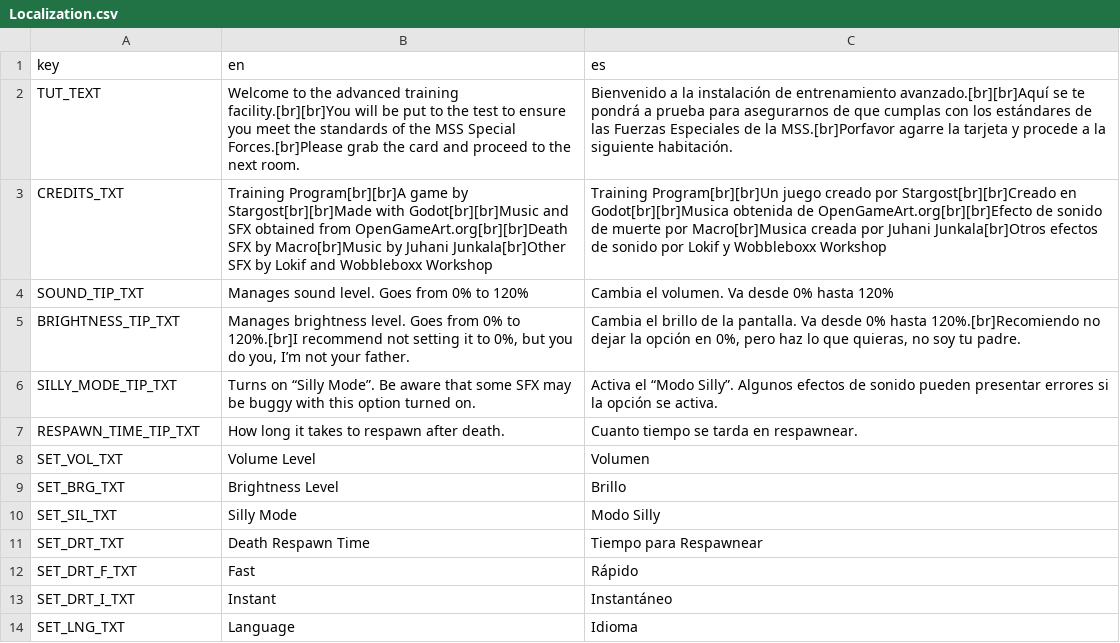
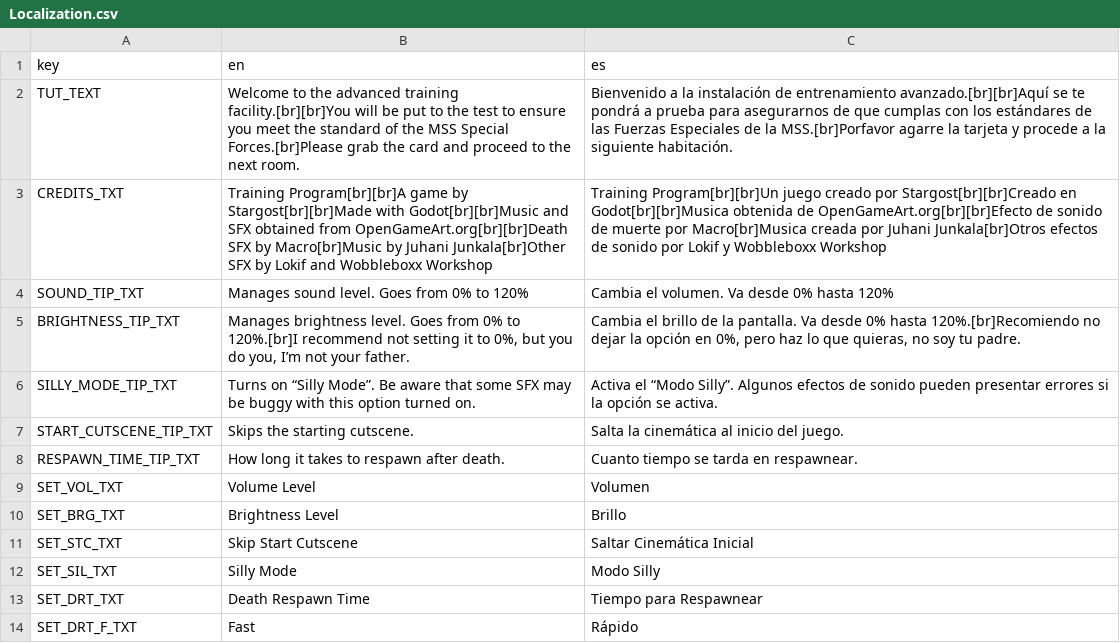
Before and after one commit to Stargost/training-facility, a CSV file: training-facility-(main)/misc/Localization.csv, drawn as a sheet; only a part is shown; the shorter side is filled out with more unchanged rows; the diff names each change by its address in the sheet, - before the commit and + after, or states it on an @@ line.

Commit message:
Localization + fixed bug on level_28
Added localization for the new cutscene skip option on the settings menu.

Fixed a bug on level_28 where the electrical barrier could kill the player through a gap that exists between blocks.

```diff
--- a/training-facility-(main)/misc/Localization.csv
+++ b/training-facility-(main)/misc/Localization.csv
-B2 (en): …meet the standards of the…
+B2 (en): …meet the standard of the…
+row 7: START_CUTSCENE_TIP_TXT | Skips the starting cutscene. | Salta la cinemática al inicio del juego.
+row 11: SET_STC_TXT | Skip Start Cutscene | Saltar Cinemática Inicial
```
Also changed, not shown: 4 other files.
